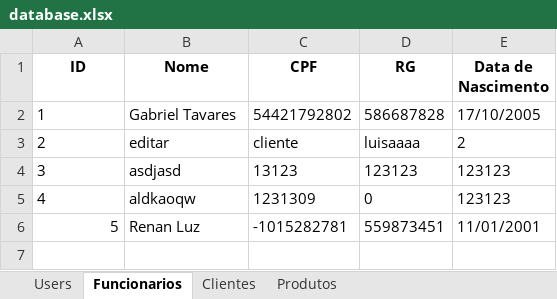
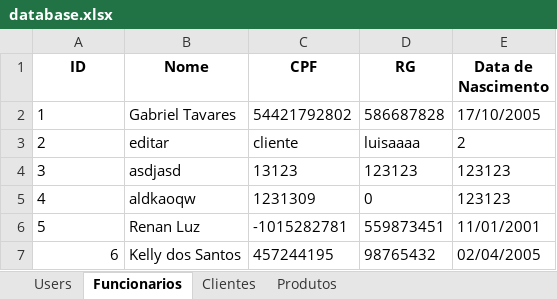
Before and after one commit to tavareesdev/sistema_hortifruti, an Excel workbook: output/database.xlsx, sheet Funcionarios, drawn as a sheet; values as stored, in another font and other column widths than the file's, no borders; the diff names each change by its address in the sheet, - before the commit and + after, or states it on an @@ line.

```diff
--- a/output/database.xlsx (sheet Funcionarios)
+++ b/output/database.xlsx (sheet Funcionarios)
-A6 alignment: right
+A6 alignment: left
+row 7: 6 | Kelly dos Santos | 457244195 | 98765432 | 02/04/2005
```
Also changed, not shown: sheet Produtos, sheet Clientes, sheet Users, 3 other files.
